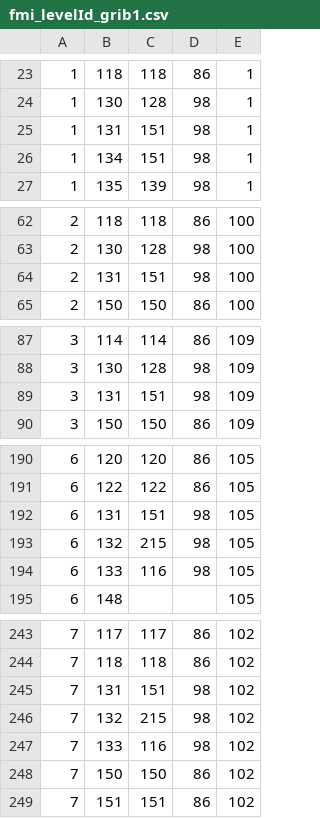
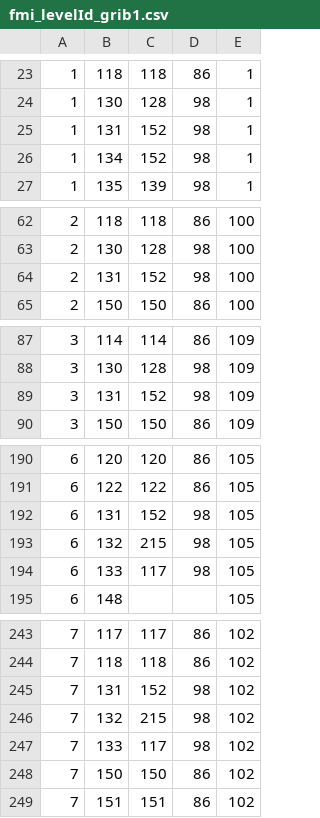
Before and after one commit to fmidev/smartmet-library-grid-files, a CSV file: cfg/fmi_levelId_grib1.csv, drawn as a sheet; only a part is shown, gaps mark what is left out; the diff covers the shown part only.

```diff
--- a/cfg/fmi_levelId_grib1.csv
+++ b/cfg/fmi_levelId_grib1.csv
@@ -24,4 +24,4 @@
 1;130;128;98;1;
-1;131;151;98;1;
-1;134;151;98;1;
+1;131;152;98;1;
+1;134;152;98;1;
 1;135;139;98;1;
@@ -63,3 +63,3 @@
 2;130;128;98;100;
-2;131;151;98;100;
+2;131;152;98;100;
 2;150;150;86;100;
@@ -88,3 +88,3 @@
 3;130;128;98;109;
-3;131;151;98;109;
+3;131;152;98;109;
 3;150;150;86;109;
@@ -191,5 +191,5 @@
 6;122;122;86;105;
-6;131;151;98;105;
+6;131;152;98;105;
 6;132;215;98;105;
-6;133;116;98;105;
+6;133;117;98;105;
 6;148;;;105;
@@ -244,5 +244,5 @@
 7;118;118;86;102;
-7;131;151;98;102;
+7;131;152;98;102;
 7;132;215;98;102;
-7;133;116;98;102;
+7;133;117;98;102;
 7;150;150;86;102;
```
Also changed, not shown: 1 edited cell elsewhere in this file, cfg/fmi_geometries.csv, cfg/fmi_levelId_grib2.csv, 4 other files.
